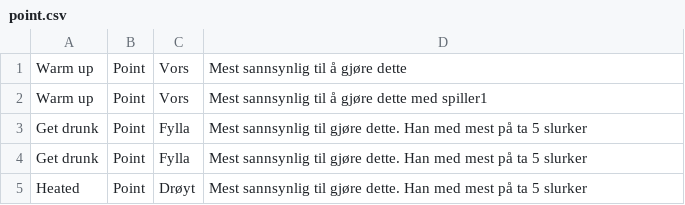
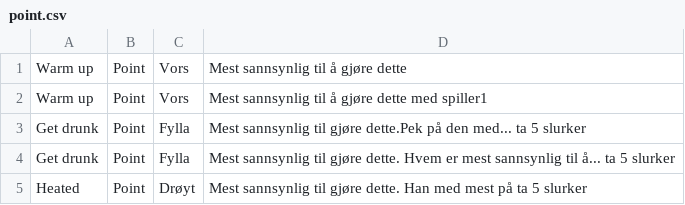
Before and after one commit to EirikEggset/Drikkelek-Android-Studio, a CSV file: app/src/main/res/raw/point.csv, drawn as a sheet.

```diff
--- a/app/src/main/res/raw/point.csv
+++ b/app/src/main/res/raw/point.csv
@@ -2,4 +2,4 @@ Warm up,Point,Vors,Mest sannsynlig til å gjøre dette
 Warm up,Point,Vors,Mest sannsynlig til å gjøre dette med spiller1
-Get drunk,Point,Fylla,Mest sannsynlig til gjøre dette. Han med mest på ta 5 slurker
-Get drunk,Point,Fylla,Mest sannsynlig til gjøre dette. Han med mest på ta 5 slurker
+Get drunk,Point,Fylla,Mest sannsynlig til gjøre dette.Pek på den med... ta 5 slurker
+Get drunk,Point,Fylla,Mest sannsynlig til gjøre dette. Hvem er mest sannsynlig til å... ta 5 slurker
 Heated,Point,Drøyt,Mest sannsynlig til gjøre dette. Han med mest på ta 5 slurker
```
Also changed, not shown: app/src/main/res/raw/rule.csv, 9 other files.
